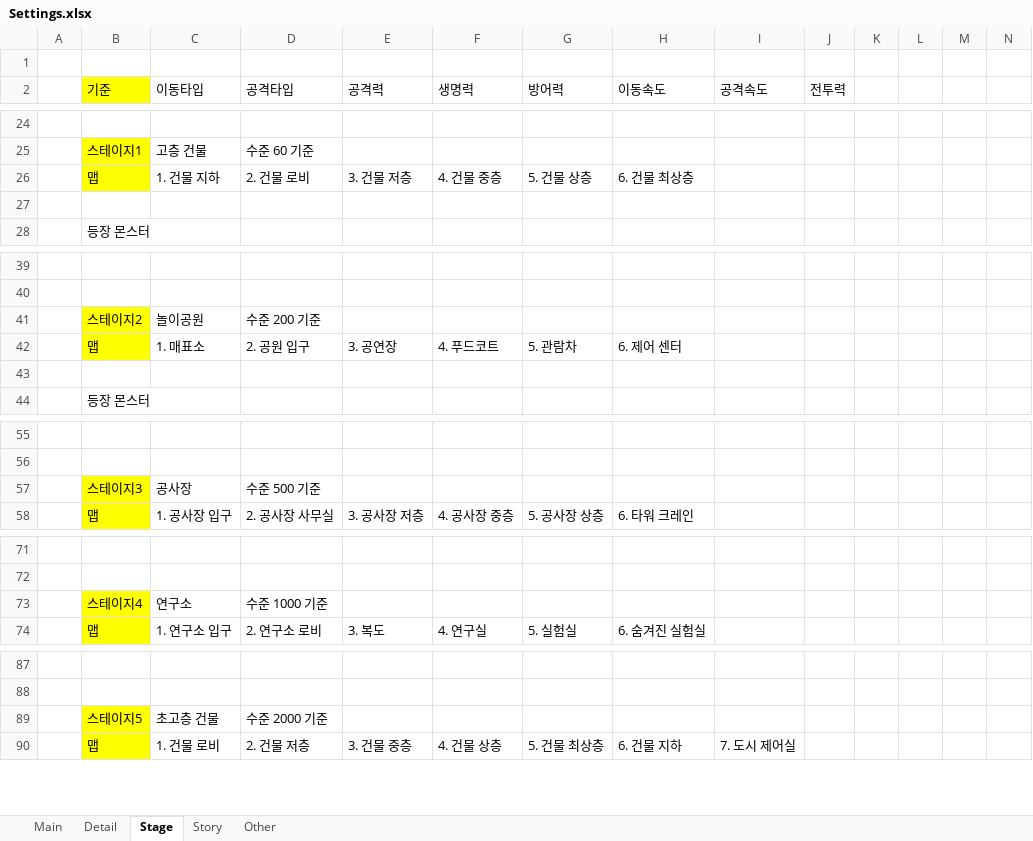
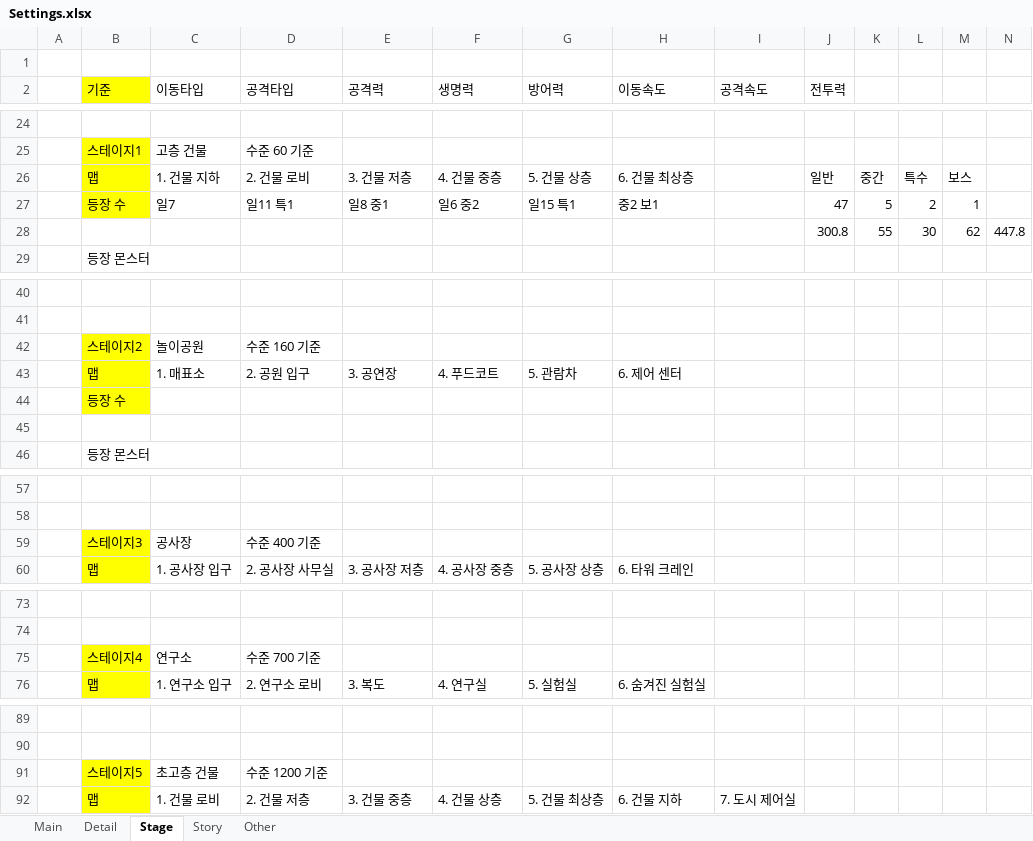
Before and after one commit to LOSINEL/ProjectD, an Excel workbook: Settings.xlsx, sheet Stage, drawn as a sheet; only a part is shown, gaps mark what is left out; values as stored, in another font and other column widths than the file's, no borders; addresses are those after the commit; rows hold the shown columns only; the diff names each change by its address in the sheet, - before the commit and + after, or states it on an @@ line.

```diff
--- a/Settings.xlsx (sheet Stage)
+++ b/Settings.xlsx (sheet Stage)
-J26 (전투력): (empty)
+J26 (전투력): 일반
-K26: (empty)
+K26: 중간
-L26: (empty)
+L26: 특수
-M26: (empty)
+M26: 보스
-row 27: (empty)
+row 27:  | 등장 수 | 일7 | 일11 특1 | 일8 중1 | 일6 중2 | 일15 특1 | 중2 보1 |  | 47 | 5 | 2 | 1
-B27 fill: none
+B27 fill: #FFFF00
+row 28:  |  |  |  |  |  |  |  |  | 300.8 | 55 | 30 | 62 | 447.8
-D42 (공격타입): 수준 200 기준
+D42 (공격타입): 수준 160 기준
+row 44:  | 등장 수
-D59 (공격타입): 수준 500 기준
+D59 (공격타입): 수준 400 기준
-D75 (공격타입): 수준 1000 기준
+D75 (공격타입): 수준 700 기준
-D91 (공격타입): 수준 2000 기준
+D91 (공격타입): 수준 1200 기준
```
Also changed, not shown: formulas that keep their value, 31 other files.
